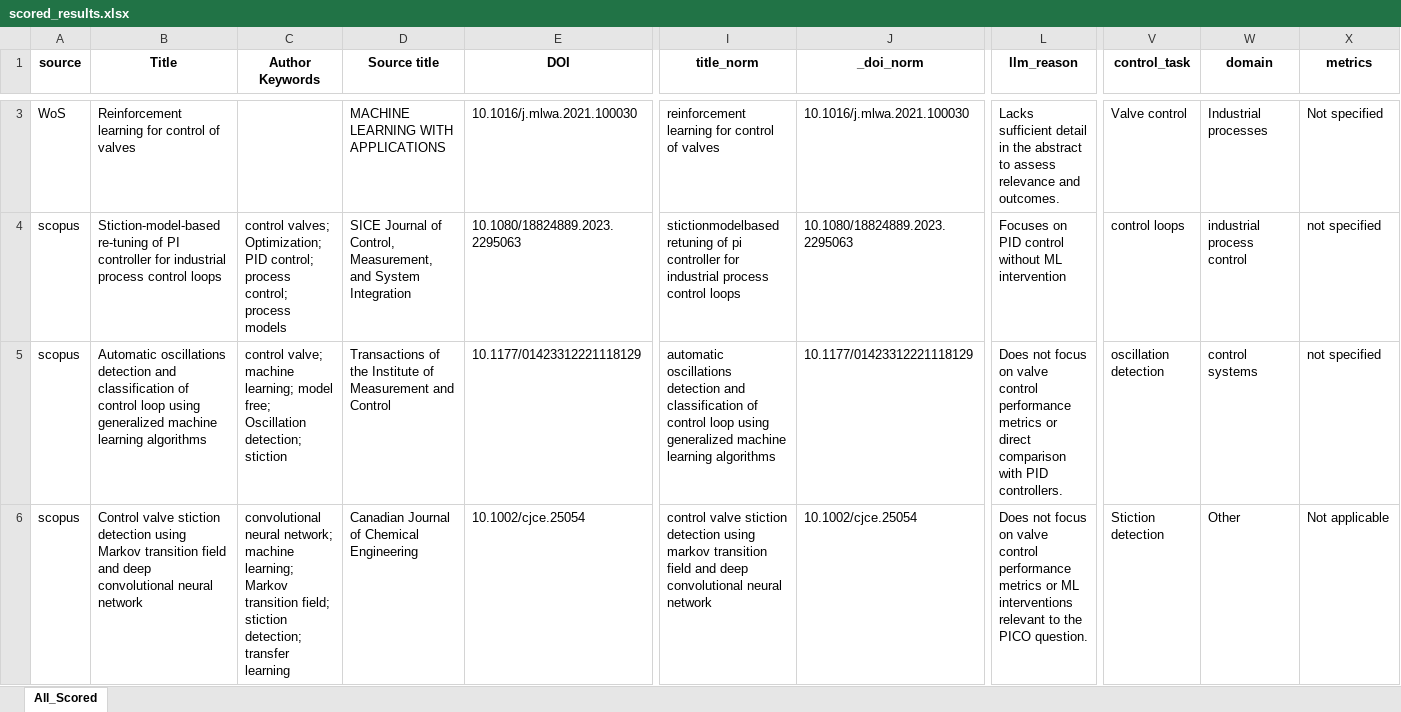
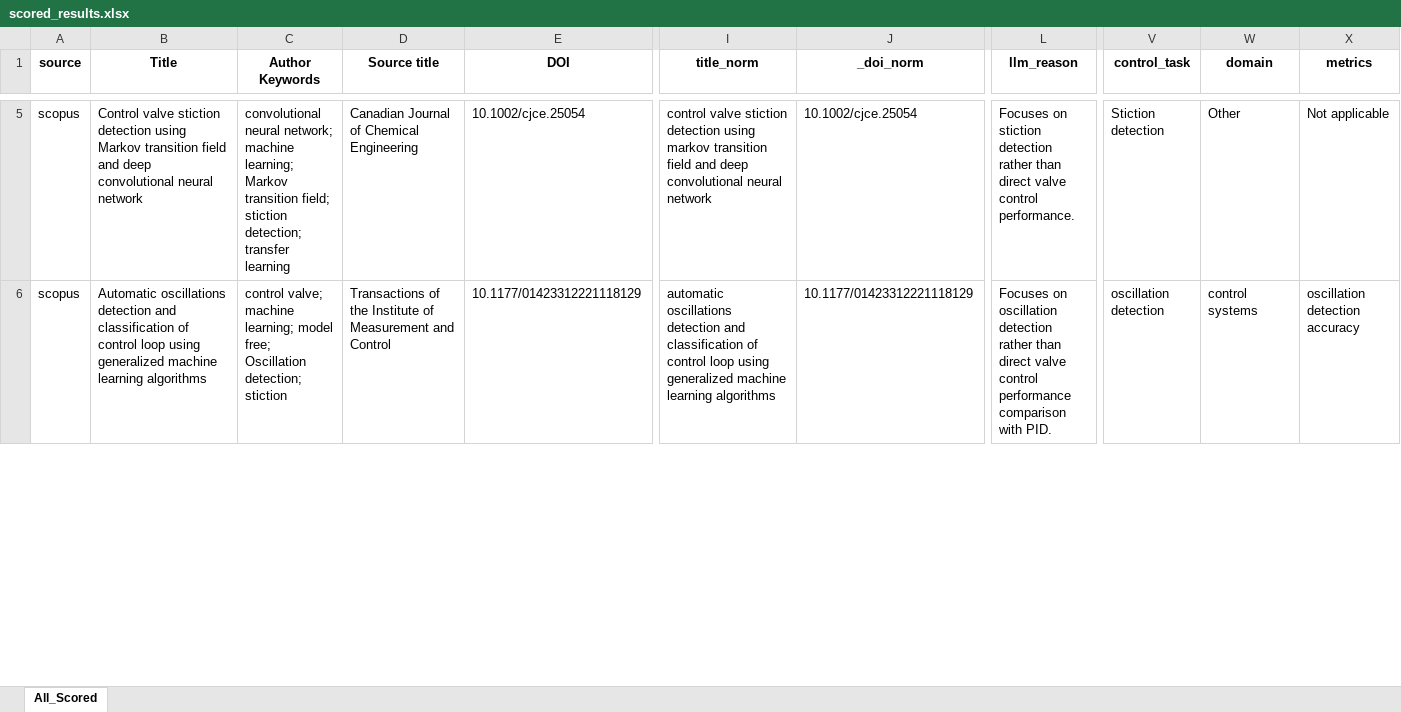
Before and after one commit to marcosdh1987/phd-pid-vs-ml, an Excel workbook: data/scored_results.xlsx, sheet All_Scored, drawn as a sheet; only a part is shown, gaps mark what is left out; values as stored, in another font and other column widths than the file's, no borders; removed rows and columns are numbered as before the commit, all else as after; rows hold the shown columns only; the diff covers the shown part only; the diff names each change by its address in the sheet, - before the commit and + after, or states it on an @@ line.

```diff
--- a/data/scored_results.xlsx (sheet All_Scored)
+++ b/data/scored_results.xlsx (sheet All_Scored)
-A5 (source): WoS
+A5 (source): scopus
-B5 (Title): Reinforcement learning for control of valves
+B5 (Title): Control valve stiction detection using Markov transition field and deep convolutional neural network
-C5 (Author Keywords): (empty)
+C5 (Author Keywords): convolutional neural network; machine learning; Markov transition field; stiction detection; transfer learning
-D5 (Source title): MACHINE LEARNING WITH APPLICATIONS
+D5 (Source title): Canadian Journal of Chemical Engineering
-E5 (DOI): 10.1016/j.mlwa.2021.100030
+E5 (DOI): 10.1002/cjce.25054
-I5 (title_norm): reinforcement learning for control of valves
+I5 (title_norm): control valve stiction detection using markov transition field and deep convolutional neural network
-J5 (_doi_norm): 10.1016/j.mlwa.2021.100030
+J5 (_doi_norm): 10.1002/cjce.25054
-L5 (llm_reason): Lacks sufficient detail in the abstract to assess relevance and outcomes.
+L5 (llm_reason): Focuses on stiction detection rather than direct valve control performance.
-V5 (control_task): Valve control
+V5 (control_task): Stiction detection
-W5 (domain): Industrial processes
+W5 (domain): Other
-X5 (metrics): Not specified
+X5 (metrics): Not applicable
-row 4: scopus | Stiction-model-based re-tuning of PI controller for industrial process control loops | control valves; Optimization; PID control; process control; process models | SICE Journal of Control, Measurement, and System Integration | 10.1080/18824889.2023.2295063 | stictionmodelbased retuning of pi controller for industrial process control loops | 10.1080/18824889.2023.2295063 | Focuses on PID control without ML intervention | control loops | industrial process control | not specified
-L6 (llm_reason): Does not focus on valve control performance metrics or direct comparison with PID controllers.
+L6 (llm_reason): Focuses on oscillation detection rather than direct valve control performance comparison with PID.
-X6 (metrics): not specified
+X6 (metrics): oscillation detection accuracy
-row 6: scopus | Control valve stiction detection using Markov transition field and deep convolutional neural network | convolutional neural network; machine learning; Markov transition field; stiction detection; transfer learning | Canadian Journal of Chemical Engineering | 10.1002/cjce.25054 | control valve stiction detection using markov transition field and deep convolutional neural network | 10.1002/cjce.25054 | Does not focus on valve control performance metrics or ML interventions relevant to the PICO question. | Stiction detection | Other | Not applicable
```
Also changed, not shown: 8 added rows, 6 removed rows and 157 edited cells elsewhere in this sheet, data/Top10.xlsx, 3 other files.
